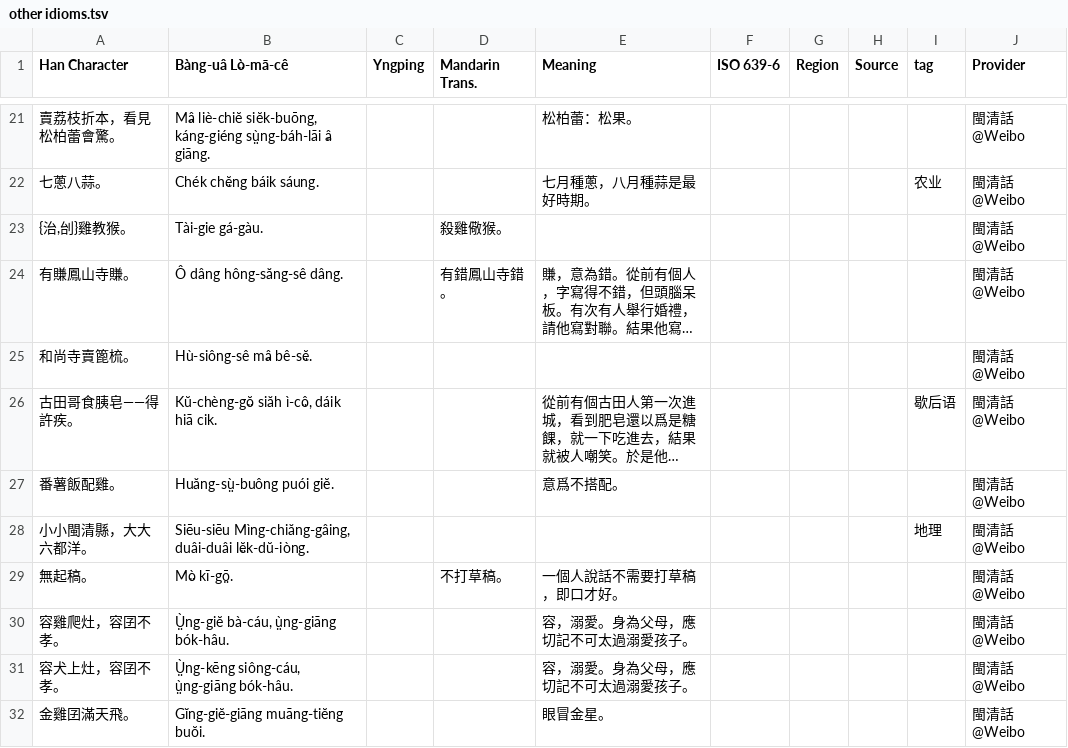
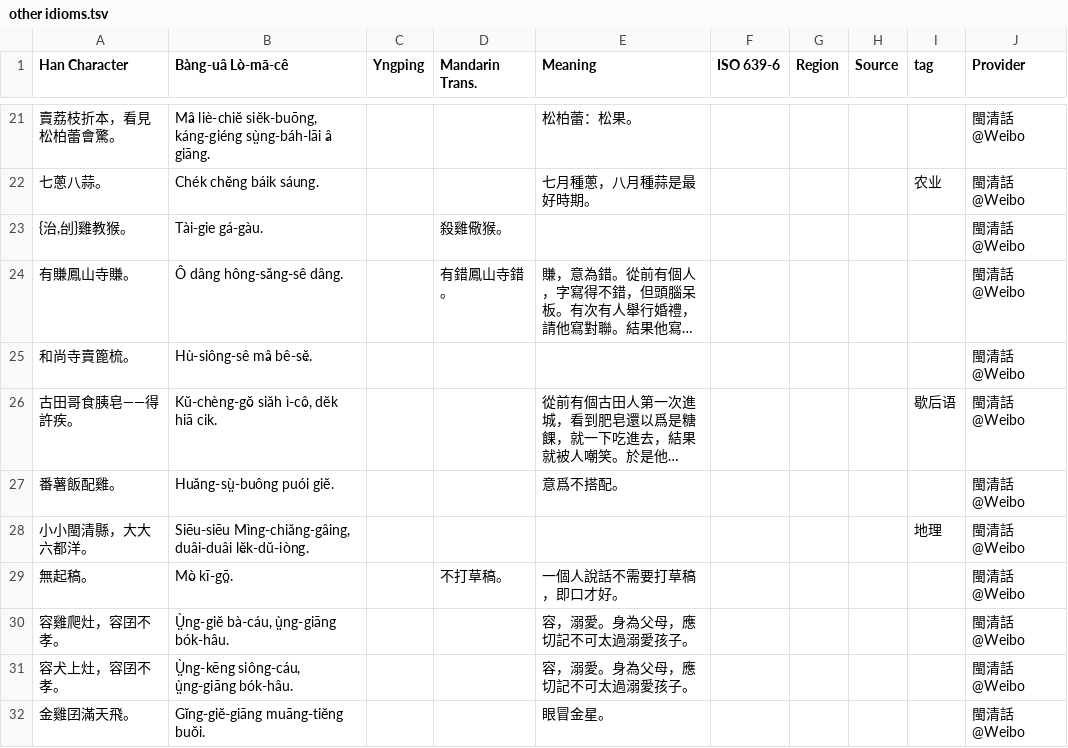
Before and after one commit to MindongLab/foochow-idioms-data, a TSV file: other idioms.tsv, drawn as a sheet; only a part is shown, gaps mark what is left out; long unchanged cells end in …; the diff names each change by its address in the sheet, - before the commit and + after, or states it on an @@ line.

Commit message:
尊重作者寫法

```diff
--- a/other idioms.tsv
+++ b/other idioms.tsv
-B26 (Bàng-uâ Lò̤-mā-cê): Kŭ-chèng-gŏ̤ siăh ì-cô̤, dáik hiā cik.
+B26 (Bàng-uâ Lò̤-mā-cê): Kŭ-chèng-gŏ̤ siăh ì-cô̤, dĕk hiā cik.
```
